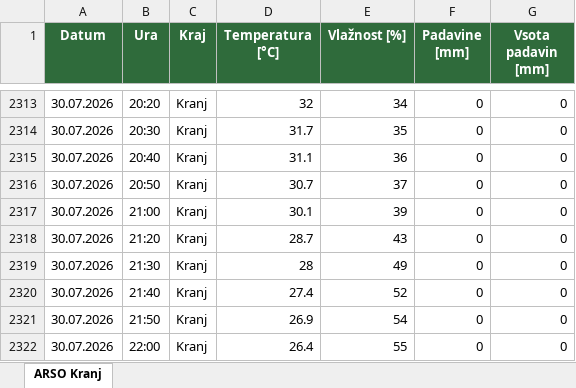
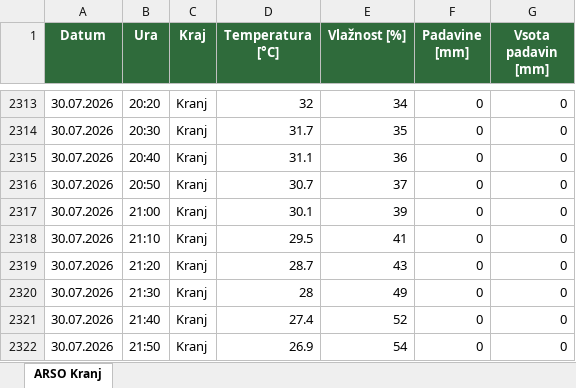
Before and after one commit to Mpro777/GGD_VREME_kranj, an Excel workbook: tabela_vremena/ARSO_Kranj.xlsx, sheet ARSO Kranj, drawn as a sheet; only a part is shown, gaps mark what is left out; the shorter side is filled out with more unchanged rows; values as stored, in another font and other column widths than the file's, no borders; the diff covers the shown part only; the diff names each change by its address in the sheet, - before the commit and + after, or states it on an @@ line.

```diff
--- a/tabela_vremena/ARSO_Kranj.xlsx (sheet ARSO Kranj)
+++ b/tabela_vremena/ARSO_Kranj.xlsx (sheet ARSO Kranj)
+row 2318: 30.07.2026 | 21:10 | Kranj | 29.5 | 41 | 0 | 0
```
Also changed, not shown: 144 added rows elsewhere in this sheet, 3 other files.
